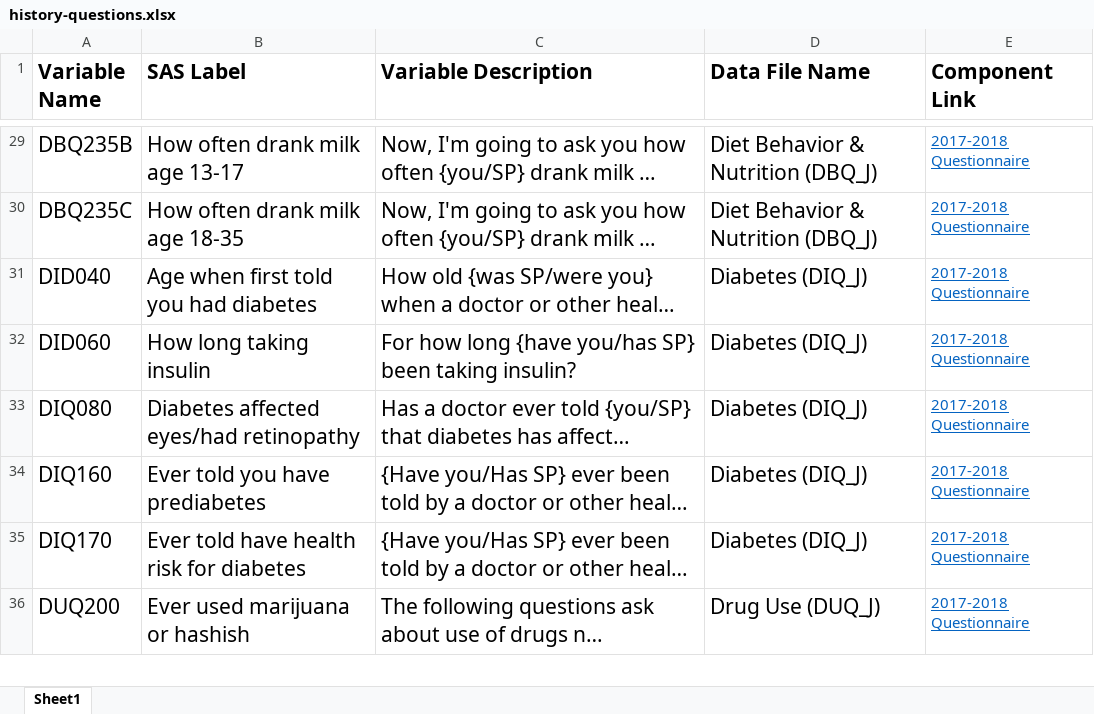
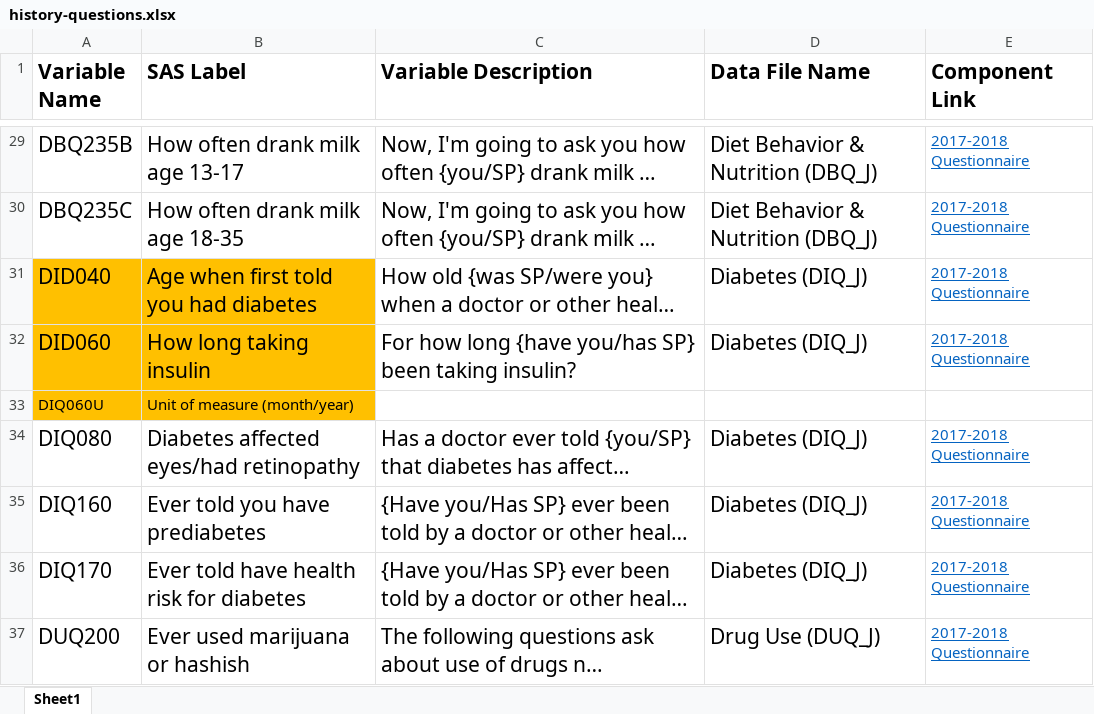
Before and after one commit to lilisbeit/Preventing-Hospitalizations, an Excel workbook: history-questions.xlsx, sheet Sheet1, drawn as a sheet; only a part is shown, gaps mark what is left out; long unchanged cells end in …; values as stored, in another font and other column widths than the file's, no borders; the diff covers the shown part only; the diff names each change by its address in the sheet, - before the commit and + after, or states it on an @@ line.

```diff
--- a/history-questions.xlsx (sheet Sheet1)
+++ b/history-questions.xlsx (sheet Sheet1)
-A31:B32 fill: none
+A31:B32 fill: #FFC000
+row 33: DIQ060U | Unit of measure (month/year)
```
Also changed, not shown: 9 added rows and cell formats elsewhere in this sheet, 2 other files.
